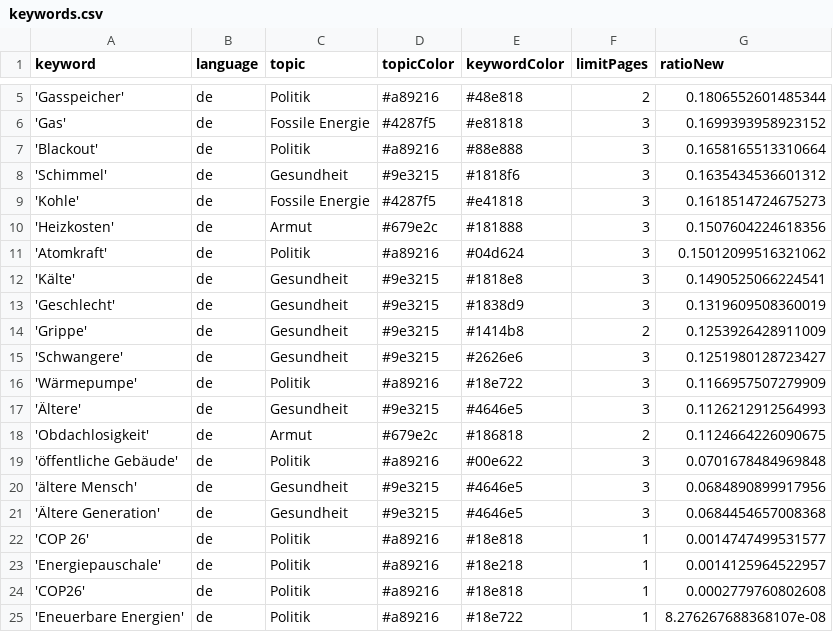
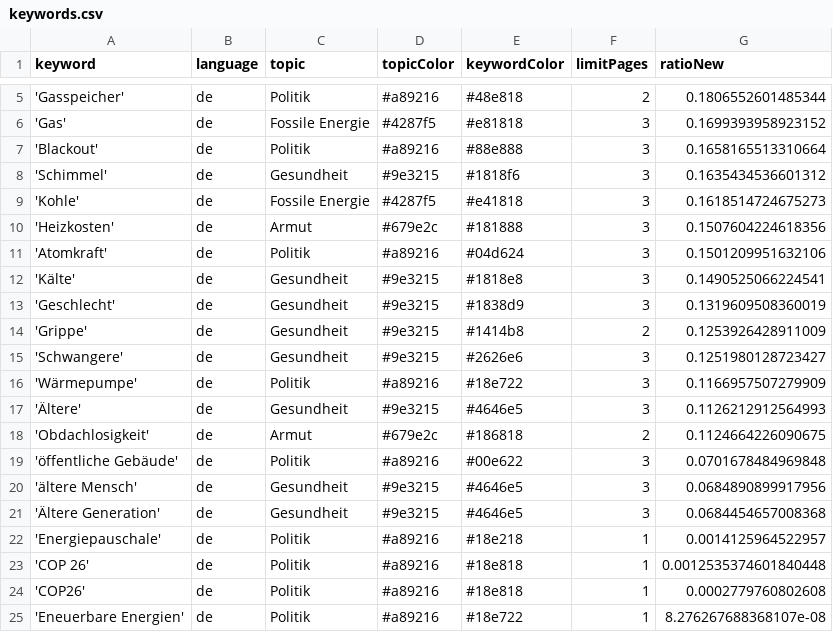
Before and after one commit to tlais147-physgeo01/winterIsComing2, a CSV file: keywords.csv, drawn as a sheet; only a part is shown, gaps mark what is left out.

Commit message:
Commit from GitHub Actions (harvest:0.0)

```diff
--- a/keywords.csv
+++ b/keywords.csv
@@ -10,3 +10,3 @@ keyword,language,topic,topicColor,keywordColor,limitPages,ratioNew
 'Heizkosten',de,Armut,#679e2c,#181888,3,0.1507604224618356
-'Atomkraft',de,Politik,#a89216,#04d624,3,0.15012099516321062
+'Atomkraft',de,Politik,#a89216,#04d624,3,0.1501209951632106
 'Kälte',de,Gesundheit,#9e3215,#1818e8,3,0.1490525066224541
@@ -21,4 +21,4 @@ keyword,language,topic,topicColor,keywordColor,limitPages,ratioNew
 'Ältere Generation',de,Gesundheit,#9e3215,#4646e5,3,0.0684454657008368
-'COP 26',de,Politik,#a89216,#18e818,1,0.0014747499531577
 'Energiepauschale',de,Politik,#a89216,#18e218,1,0.0014125964522957
+'COP 26',de,Politik,#a89216,#18e818,1,0.0012535374601840448
 'COP26',de,Politik,#a89216,#18e818,1,0.0002779760802608
```
